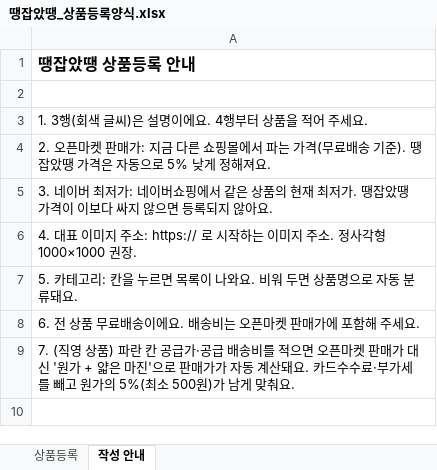
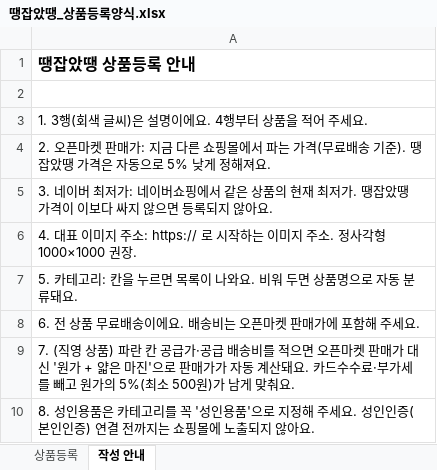
Before and after one commit to MoneyInsight/shop, an Excel workbook: data/땡잡았땡_상품등록양식.xlsx, sheet 작성 안내, drawn as a sheet; values as stored, in another font and other column widths than the file's, no borders; the diff names each change by its address in the sheet, - before the commit and + after, or states it on an @@ line.

```diff
--- a/data/땡잡았땡_상품등록양식.xlsx (sheet 작성 안내)
+++ b/data/땡잡았땡_상품등록양식.xlsx (sheet 작성 안내)
+row 10: 8. 성인용품은 카테고리를 꼭 '성인용품'으로 지정해 주세요. 성인인증(본인인증) 연결 전까지는 쇼핑몰에 노출되지 않아요.
```
Also changed, not shown: 2 other files.
